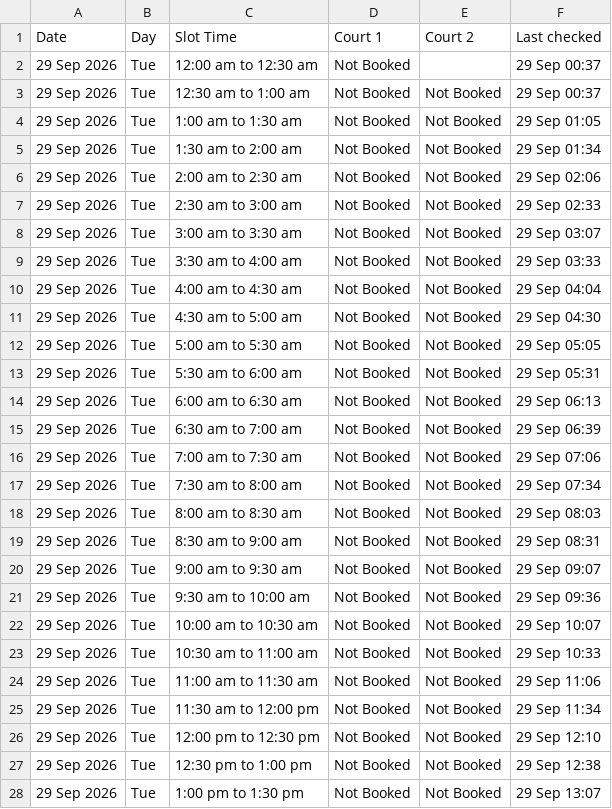
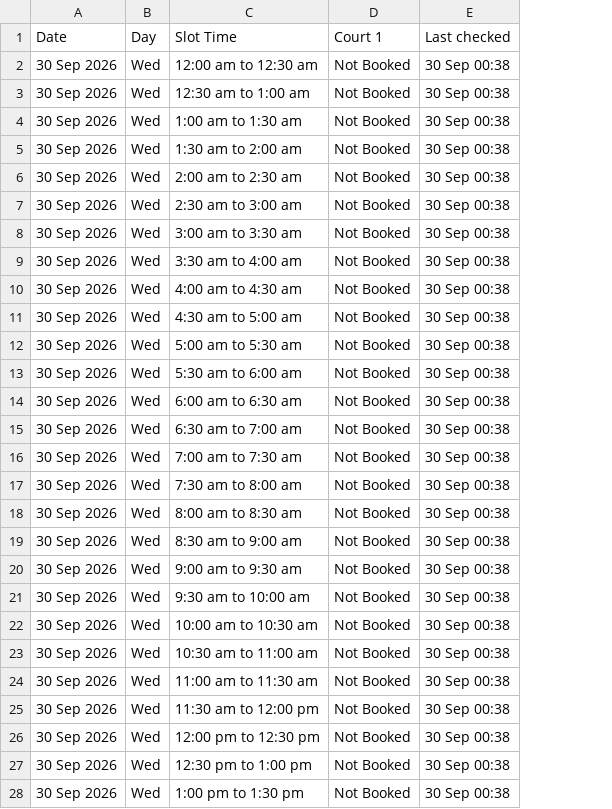
Before and after one commit to vij006/hudle-watch, a CSV file: output/venues/anandmay-sports-club-sector-128.csv, drawn as a sheet; only a part is shown; removed rows and columns are numbered as before the commit, all else as after; the diff covers the shown part only; the diff names each change by its address in the sheet, - before the commit and + after, or states it on an @@ line.

```diff
--- a/output/venues/anandmay-sports-club-sector-128.csv
+++ b/output/venues/anandmay-sports-club-sector-128.csv
-column E (Court 2), rows 3-28: all Not Booked
-A2:A28 (Date): 29 Sep 2026
+A2:A28 (Date): 30 Sep 2026
-B2:B28 (Day): Tue
+B2:B28 (Day): Wed
-E2:E3 (Last checked): 29 Sep 00:37
+E2:E3 (Last checked): 30 Sep 00:38
-E4 (Last checked): 29 Sep 01:05
+E4 (Last checked): 30 Sep 00:38
-E5 (Last checked): 29 Sep 01:34
+E5 (Last checked): 30 Sep 00:38
-E6 (Last checked): 29 Sep 02:06
+E6 (Last checked): 30 Sep 00:38
-E7 (Last checked): 29 Sep 02:33
+E7 (Last checked): 30 Sep 00:38
-E8 (Last checked): 29 Sep 03:07
+E8 (Last checked): 30 Sep 00:38
-E9 (Last checked): 29 Sep 03:33
+E9 (Last checked): 30 Sep 00:38
-E10 (Last checked): 29 Sep 04:04
+E10 (Last checked): 30 Sep 00:38
-E11 (Last checked): 29 Sep 04:30
+E11 (Last checked): 30 Sep 00:38
-E12 (Last checked): 29 Sep 05:05
+E12 (Last checked): 30 Sep 00:38
-E13 (Last checked): 29 Sep 05:31
+E13 (Last checked): 30 Sep 00:38
-E14 (Last checked): 29 Sep 06:13
+E14 (Last checked): 30 Sep 00:38
-E15 (Last checked): 29 Sep 06:39
+E15 (Last checked): 30 Sep 00:38
-E16 (Last checked): 29 Sep 07:06
+E16 (Last checked): 30 Sep 00:38
-E17 (Last checked): 29 Sep 07:34
+E17 (Last checked): 30 Sep 00:38
-E18 (Last checked): 29 Sep 08:03
+E18 (Last checked): 30 Sep 00:38
-E19 (Last checked): 29 Sep 08:31
+E19 (Last checked): 30 Sep 00:38
-E20 (Last checked): 29 Sep 09:07
+E20 (Last checked): 30 Sep 00:38
-E21 (Last checked): 29 Sep 09:36
+E21 (Last checked): 30 Sep 00:38
-E22 (Last checked): 29 Sep 10:07
+E22 (Last checked): 30 Sep 00:38
-E23 (Last checked): 29 Sep 10:33
+E23 (Last checked): 30 Sep 00:38
-E24 (Last checked): 29 Sep 11:06
+E24 (Last checked): 30 Sep 00:38
-E25 (Last checked): 29 Sep 11:34
+E25 (Last checked): 30 Sep 00:38
-E26 (Last checked): 29 Sep 12:10
+E26 (Last checked): 30 Sep 00:38
-E27 (Last checked): 29 Sep 12:38
+E27 (Last checked): 30 Sep 00:38
-E28 (Last checked): 29 Sep 13:07
+E28 (Last checked): 30 Sep 00:38
```
Also changed, not shown: 63 edited cells elsewhere in this file, output/grid.csv, output/venues/crickdome.csv, 30 other files.
